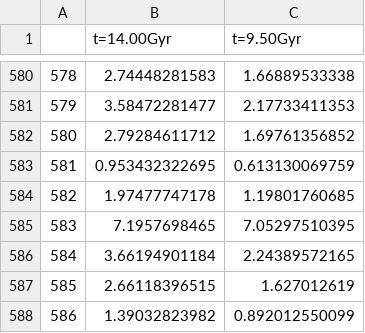
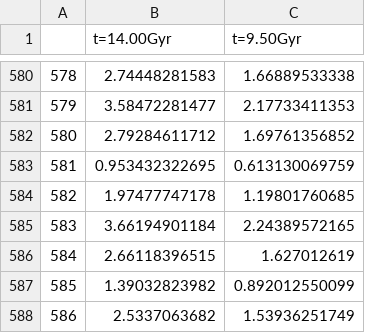
Before and after one commit to theknight1509/master_project, a CSV file: latex/thesis/results/MCExperiment_revised_2_imfslope/reduce_ism_Os-187_decayed_hist.csv, drawn as a sheet; only a part is shown, gaps mark what is left out; the shorter side is filled out with more unchanged rows; removed rows and columns are numbered as before the commit, all else as after; the diff names each change by its address in the sheet, - before the commit and + after, or states it on an @@ line.

```diff
--- a/latex/thesis/results/MCExperiment_revised_2_imfslope/reduce_ism_Os-187_decayed_hist.csv
+++ b/latex/thesis/results/MCExperiment_revised_2_imfslope/reduce_ism_Os-187_decayed_hist.csv
-row 585: 583 | 7.1957698465 | 7.05297510395
@@ column A renumbered from row 585 down @@
```
Also changed, not shown: latex/thesis/results/MCExperiment_revised_2_imfslope/reduce_ism_Os-187_decayed_timeevol.csv, latex/thesis/results/MCExperiment_revised_2_imfslope/reduce_ism_Os-187divRe-187_decayed_hist.csv, 5 other files.
